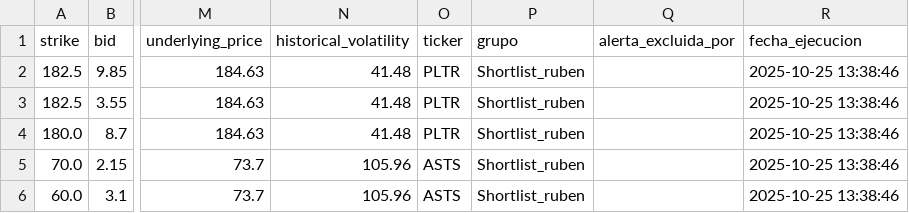
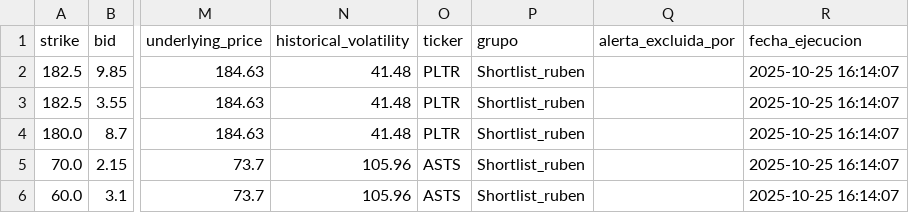
Before and after one commit to rubenm1906/short-put-openai, a CSV file: storage/Shortlist_ruben_resultados.csv, drawn as a sheet; only a part is shown, gaps mark what is left out; the diff names each change by its address in the sheet, - before the commit and + after, or states it on an @@ line.

```diff
--- a/storage/Shortlist_ruben_resultados.csv
+++ b/storage/Shortlist_ruben_resultados.csv
-R2:R6 (fecha_ejecucion): 2025-10-25 13:38:46
+R2:R6 (fecha_ejecucion): 2025-10-25 16:14:07
```
Also changed, not shown: storage/7_Magnificas_resultados.csv, storage/Top 10 Nasdap_resultados.csv, 11 other files.
